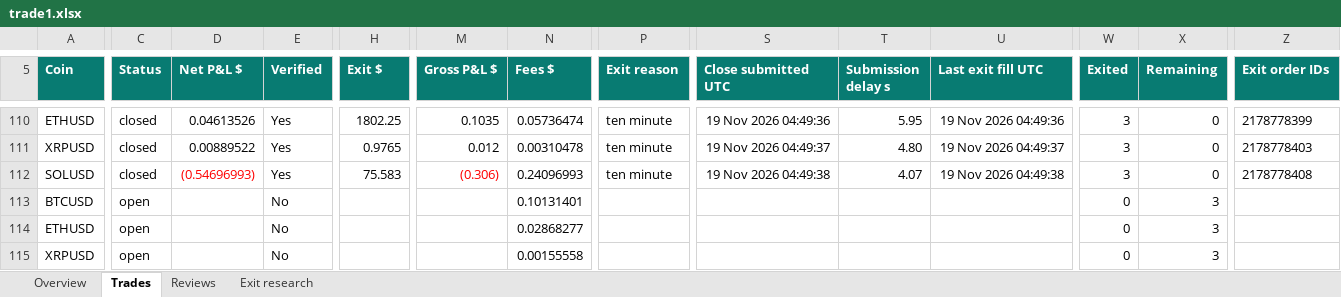
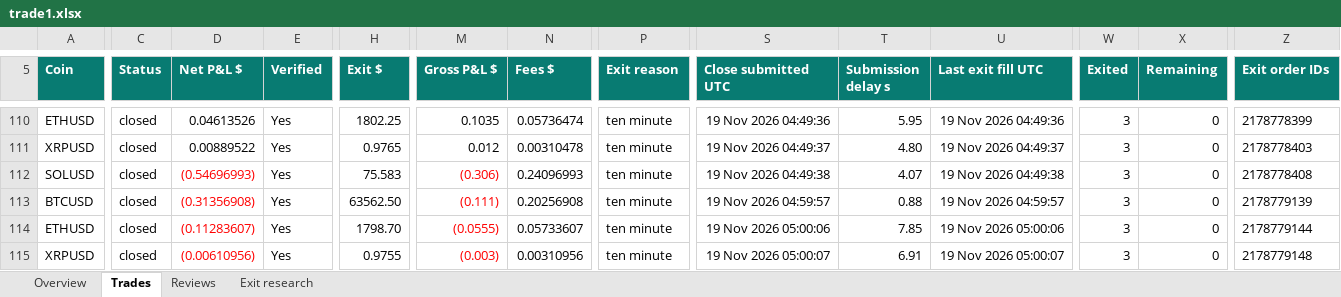
Before and after one commit to prarit0097/trading18nov, an Excel workbook: crypto-trader-skills/outputs/01a1df70-6789-76b0-9431-f0c905a7987a/trade1.xlsx, sheet Trades, drawn as a sheet; only a part is shown, gaps mark what is left out; values as stored, in another font and other column widths than the file's, no borders; conditional formats and table styles not drawn; the diff covers the shown part only; the diff names each change by its address in the sheet, - before the commit and + after, or states it on an @@ line.

Commit message:
Checkpoint 111 verified demo closes and review 11 evidence

```diff
--- a/crypto-trader-skills/outputs/01a1df70-6789-76b0-9431-f0c905a7987a/trade1.xlsx (sheet Trades)
+++ b/crypto-trader-skills/outputs/01a1df70-6789-76b0-9431-f0c905a7987a/trade1.xlsx (sheet Trades)
-C113:C115 (Status): open
+C113:C115 (Status): closed
-D113 (Net P&L $): (empty)
+D113 (Net P&L $): (0.31356908)
-E113:E115 (Verified): No
+E113:E115 (Verified): Yes
-H113 (Exit $): (empty)
+H113 (Exit $): 63562.50
-M113 (Gross P&L $): (empty)
+M113 (Gross P&L $): (0.111)
-N113 (Fees $): 0.10131401
+N113 (Fees $): 0.20256908
-P113:P115 (Exit reason): (empty)
+P113:P115 (Exit reason): ten minute
-S113 (Close submitted UTC): (empty)
+S113 (Close submitted UTC): 19 Nov 2026 04:59:57
-T113 (Submission delay s): (empty)
+T113 (Submission delay s): 0.88
-U113 (Last exit fill UTC): (empty)
+U113 (Last exit fill UTC): 19 Nov 2026 04:59:57
-W113:W115 (Exited): 0
+W113:W115 (Exited): 3
-X113:X115 (Remaining): 3
+X113:X115 (Remaining): 0
-Z113 (Exit order IDs): (empty)
+Z113 (Exit order IDs): 2178779139
-D114 (Net P&L $): (empty)
+D114 (Net P&L $): (0.11283607)
-H114 (Exit $): (empty)
+H114 (Exit $): 1798.70
-M114 (Gross P&L $): (empty)
+M114 (Gross P&L $): (0.0555)
-N114 (Fees $): 0.02868277
+N114 (Fees $): 0.05733607
-S114 (Close submitted UTC): (empty)
+S114 (Close submitted UTC): 19 Nov 2026 05:00:06
-T114 (Submission delay s): (empty)
+T114 (Submission delay s): 7.85
-U114 (Last exit fill UTC): (empty)
+U114 (Last exit fill UTC): 19 Nov 2026 05:00:06
-Z114 (Exit order IDs): (empty)
+Z114 (Exit order IDs): 2178779144
-D115 (Net P&L $): (empty)
+D115 (Net P&L $): (0.00610956)
-H115 (Exit $): (empty)
+H115 (Exit $): 0.9755
-M115 (Gross P&L $): (empty)
+M115 (Gross P&L $): (0.003)
-N115 (Fees $): 0.00155558
+N115 (Fees $): 0.00310956
-S115 (Close submitted UTC): (empty)
+S115 (Close submitted UTC): 19 Nov 2026 05:00:07
-T115 (Submission delay s): (empty)
+T115 (Submission delay s): 6.91
-U115 (Last exit fill UTC): (empty)
+U115 (Last exit fill UTC): 19 Nov 2026 05:00:07
-Z115 (Exit order IDs): (empty)
+Z115 (Exit order IDs): 2178779148
```
Also changed, not shown: 13 edited cells elsewhere in this sheet, sheet Exit research, sheet Reviews, sheet Overview, formulas that keep their value, 5 other files.
